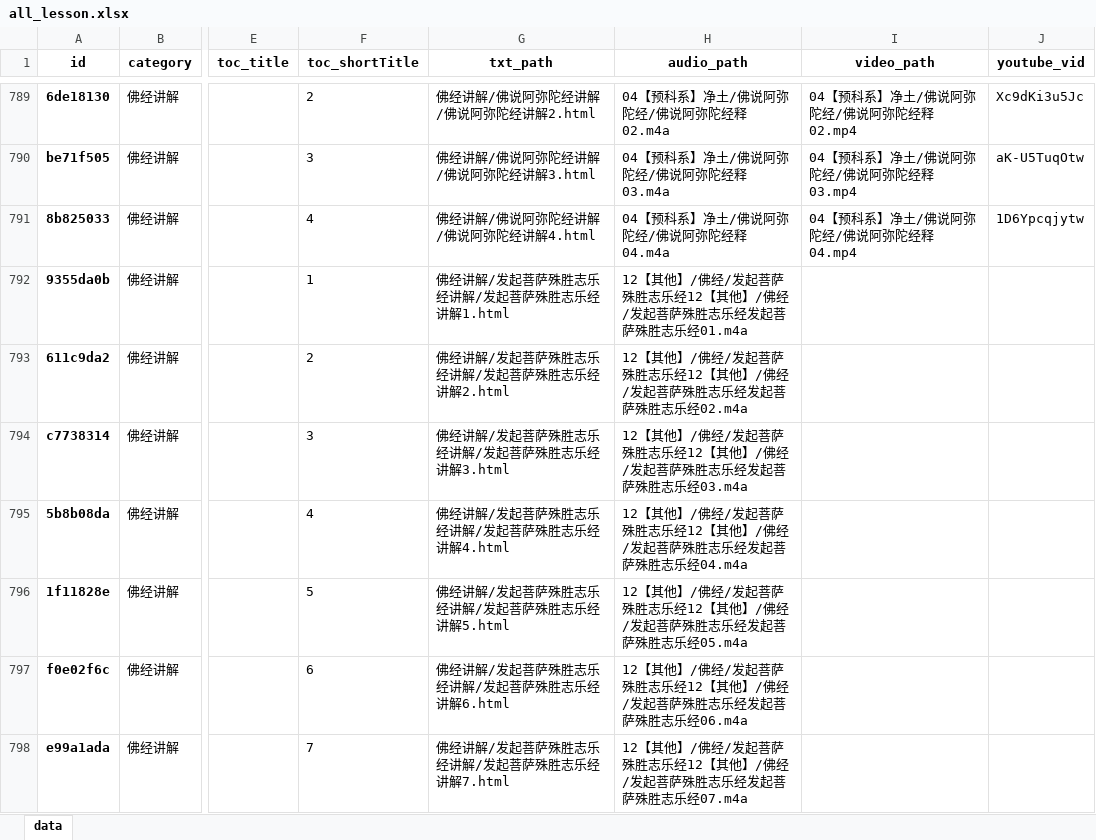
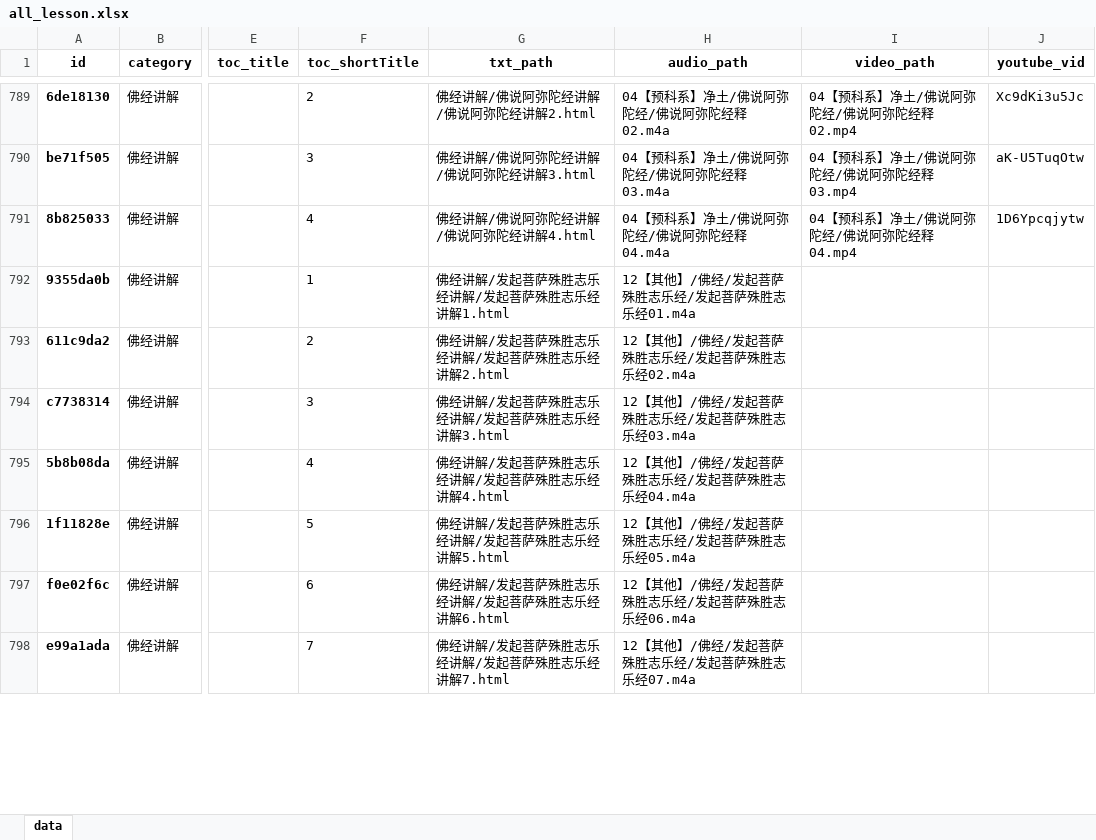
Before and after one commit to hliuleo/lamatxt, an Excel workbook: all_lesson.xlsx, sheet data, drawn as a sheet; only a part is shown, gaps mark what is left out; values as stored, in another font and other column widths than the file's, no borders; the diff covers the shown part only; the diff names each change by its address in the sheet, - before the commit and + after, or states it on an @@ line.

Commit message:
update data

```diff
--- a/all_lesson.xlsx (sheet data)
+++ b/all_lesson.xlsx (sheet data)
-H792 (audio_path): 12【其他】/佛经/发起菩萨殊胜志乐经12【其他】/佛经/发起菩萨殊胜志乐经发起菩萨殊胜志乐经01.m4a
+H792 (audio_path): 12【其他】/佛经/发起菩萨殊胜志乐经/发起菩萨殊胜志乐经01.m4a
-H793 (audio_path): 12【其他】/佛经/发起菩萨殊胜志乐经12【其他】/佛经/发起菩萨殊胜志乐经发起菩萨殊胜志乐经02.m4a
+H793 (audio_path): 12【其他】/佛经/发起菩萨殊胜志乐经/发起菩萨殊胜志乐经02.m4a
-H794 (audio_path): 12【其他】/佛经/发起菩萨殊胜志乐经12【其他】/佛经/发起菩萨殊胜志乐经发起菩萨殊胜志乐经03.m4a
+H794 (audio_path): 12【其他】/佛经/发起菩萨殊胜志乐经/发起菩萨殊胜志乐经03.m4a
-H795 (audio_path): 12【其他】/佛经/发起菩萨殊胜志乐经12【其他】/佛经/发起菩萨殊胜志乐经发起菩萨殊胜志乐经04.m4a
+H795 (audio_path): 12【其他】/佛经/发起菩萨殊胜志乐经/发起菩萨殊胜志乐经04.m4a
-H796 (audio_path): 12【其他】/佛经/发起菩萨殊胜志乐经12【其他】/佛经/发起菩萨殊胜志乐经发起菩萨殊胜志乐经05.m4a
+H796 (audio_path): 12【其他】/佛经/发起菩萨殊胜志乐经/发起菩萨殊胜志乐经05.m4a
-H797 (audio_path): 12【其他】/佛经/发起菩萨殊胜志乐经12【其他】/佛经/发起菩萨殊胜志乐经发起菩萨殊胜志乐经06.m4a
+H797 (audio_path): 12【其他】/佛经/发起菩萨殊胜志乐经/发起菩萨殊胜志乐经06.m4a
-H798 (audio_path): 12【其他】/佛经/发起菩萨殊胜志乐经12【其他】/佛经/发起菩萨殊胜志乐经发起菩萨殊胜志乐经07.m4a
+H798 (audio_path): 12【其他】/佛经/发起菩萨殊胜志乐经/发起菩萨殊胜志乐经07.m4a
```
Also changed, not shown: 6 added rows and 14 edited cells elsewhere in this sheet, all_course.xlsx, 1 other file.
